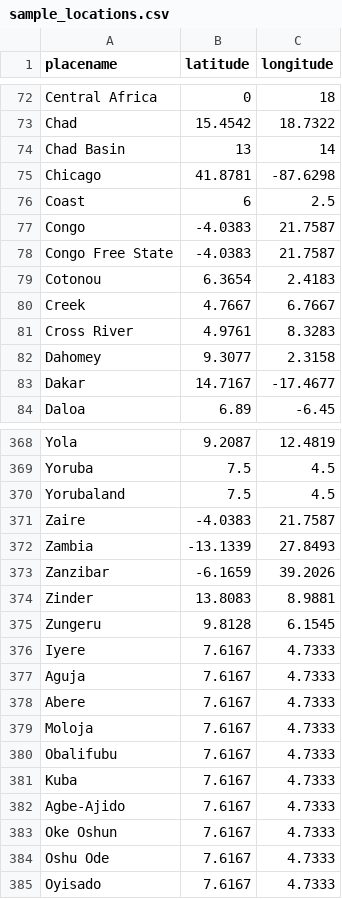
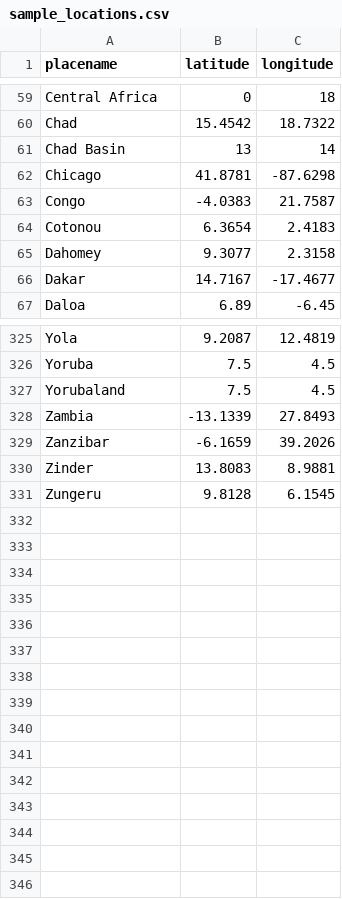
Before and after one commit to nozomi-sawada/lagos-weekly-record-analysis, a CSV file: sample_locations.csv, drawn as a sheet; only a part is shown, gaps mark what is left out; the diff covers the shown part only.

```diff
--- a/sample_locations.csv
+++ b/sample_locations.csv
@@ -75,8 +62,4 @@ Chad Basin,13,14
 Chicago,41.8781,-87.6298
-Coast,6,2.5
 Congo,-4.0383,21.7587
-Congo Free State,-4.0383,21.7587
 Cotonou,6.3654,2.4183
-Creek,4.7667,6.7667
-Cross River,4.9761,8.3283
 Dahomey,9.3077,2.3158
@@ -370,3 +327,2 @@ Yoruba,7.5,4.5
 Yorubaland,7.5,4.5
-Zaire,-4.0383,21.7587
 Zambia,-13.1339,27.8493
@@ -375,11 +331 @@ Zinder,13.8083,8.9881
 Zungeru,9.8128,6.1545
-Iyere,7.6167,4.7333
-Aguja,7.6167,4.7333
-Abere,7.6167,4.7333
-Moloja,7.6167,4.7333
-Obalifubu,7.6167,4.7333
-Kuba,7.6167,4.7333
-Agbe-Ajido,7.6167,4.7333
-Oke Oshun,7.6167,4.7333
-Oshu Ode,7.6167,4.7333
-Oyisado,7.6167,4.7333
```
Also changed, not shown: 39 removed rows elsewhere in this file.
